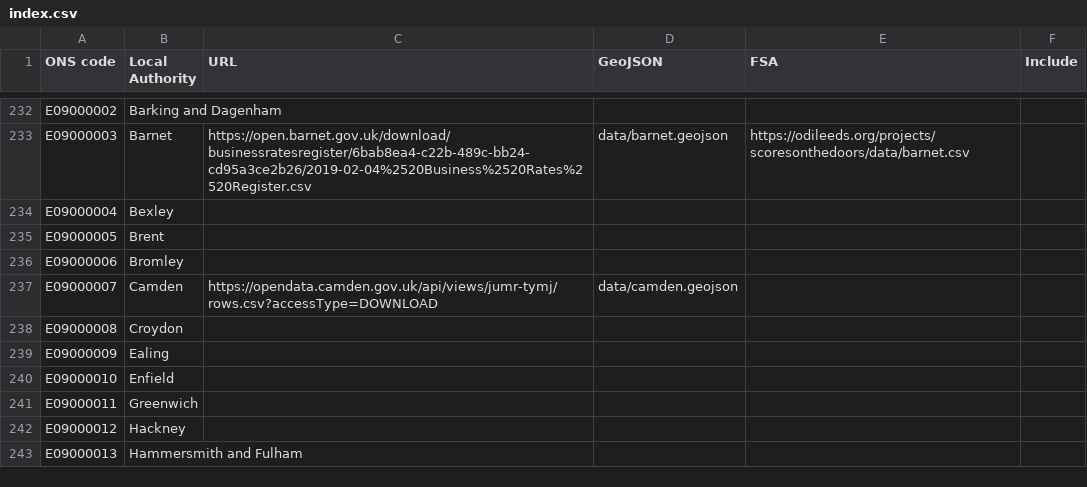
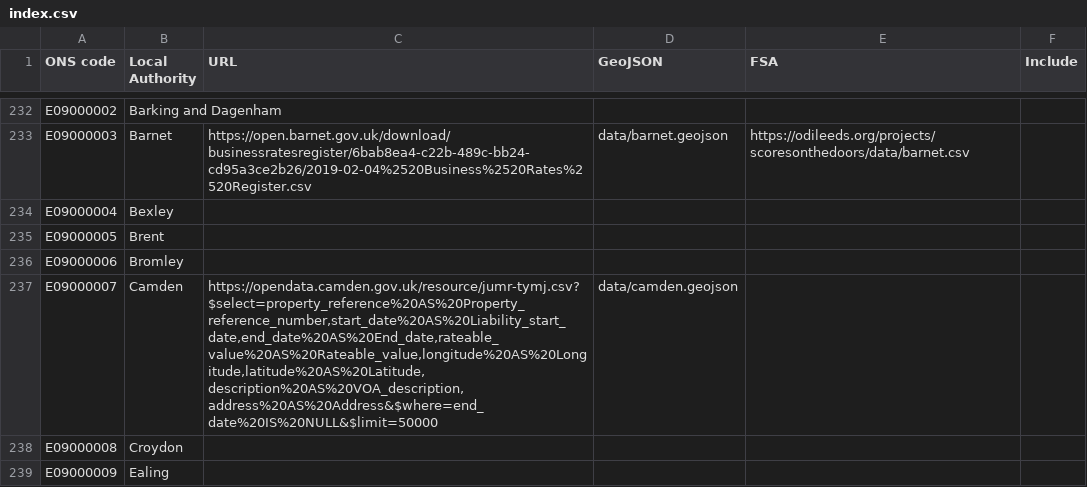
Before and after one commit to odileeds/business-rates, a CSV file: index.csv, drawn as a sheet; only a part is shown, gaps mark what is left out; the shorter side is filled out with more unchanged rows.

Commit message:
Use API for Camden council

```diff
--- a/index.csv
+++ b/index.csv
@@ -236,3 +236,3 @@ E09000005,Brent,,,,
 E09000006,Bromley,,,,
-E09000007,Camden,https://opendata.camden.gov.uk/api/views/jumr-tymj/rows.csv?accessType=DOWNLOAD,data/camden.geojson,,
+E09000007,Camden,"https://opendata.camden.gov.uk/resource/jumr-tymj.csv?$select=property_reference%20AS%20Property_reference_number,start_date%20AS%20Liability_start_date,end_date%20AS%20End_date,rateable_value%20AS%20Rateable_value,longitude%20AS%20Longitude,latitude%20AS%20Latitude,description%20AS%20VOA_description,address%20AS%20Address&$where=end_date%20IS%20NULL&$limit=50000",data/camden.geojson,,
 E09000008,Croydon,,,,
```
Also changed, not shown: header.csv, status.csv, 2 other files.
